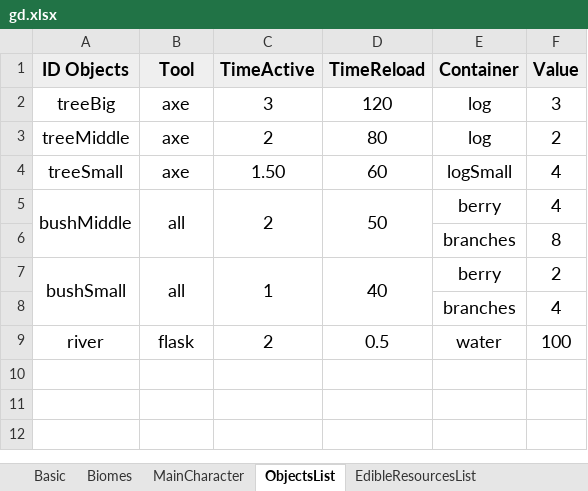
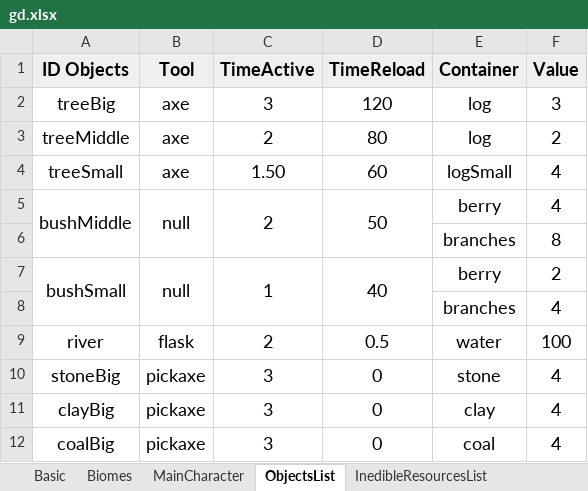
Before and after one commit to onethousandvoices/Wild-Island, an Excel workbook: Assets/Editor/Data/gd.xlsx, sheet ObjectsList, drawn as a sheet; values as stored, in another font and other column widths than the file's, no borders; charts and pictures not drawn; the diff names each change by its address in the sheet, - before the commit and + after, or states it on an @@ line.

```diff
--- a/Assets/Editor/Data/gd.xlsx (sheet ObjectsList)
+++ b/Assets/Editor/Data/gd.xlsx (sheet ObjectsList)
-B5 (Tool): all
+B5 (Tool): null
-B7 (Tool): all
+B7 (Tool): null
+row 10: stoneBig | pickaxe | 3 | 0 | stone | 4
+row 11: clayBig | pickaxe | 3 | 0 | clay | 4
+row 12: coalBig | pickaxe | 3 | 0 | coal | 4
```
Also changed, not shown: sheet EdibleResourcesList, sheet InedibleResourcesList, sheet MainCharacter, sheet Biomes, sheet Basic, other sheet tabs, charts or pictures, 16 other files.
